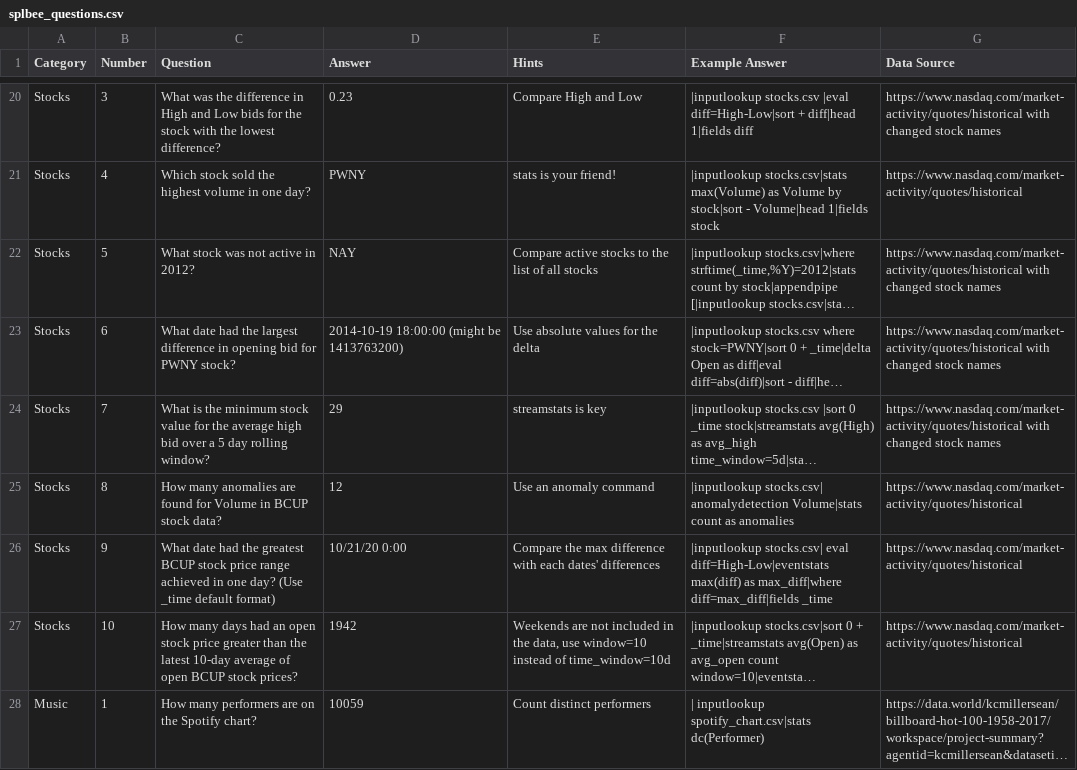
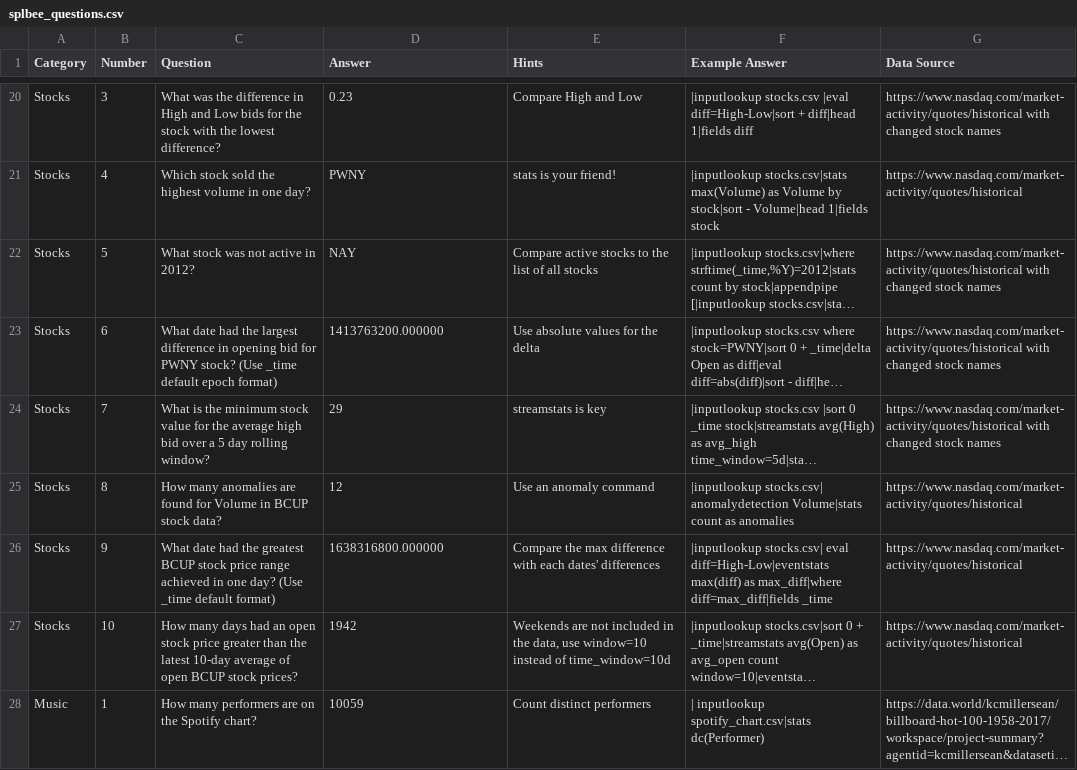
Before and after one commit to splunk/spling_bee, a CSV file: lookups/splbee_questions.csv, drawn as a sheet; only a part is shown, gaps mark what is left out; long unchanged cells end in …; the diff names each change by its address in the sheet, - before the commit and + after, or states it on an @@ line.

```diff
--- a/lookups/splbee_questions.csv
+++ b/lookups/splbee_questions.csv
-C23 (Question): …PWNY stock?
+C23 (Question): …PWNY stock? (Use _time default epoch format)
-D23 (Answer): 2014-10-19 18:00:00 (might be 1413763200)
+D23 (Answer): 1413763200.000000
-D26 (Answer): 10/21/20 0:00
+D26 (Answer): 1638316800.000000
```
Also changed, not shown: 16 other files.
